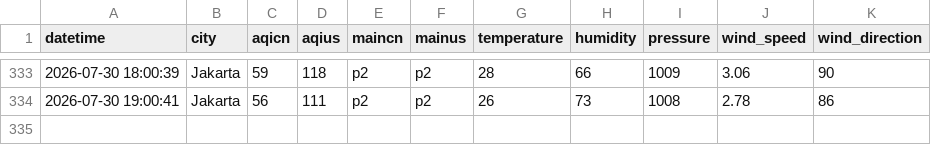
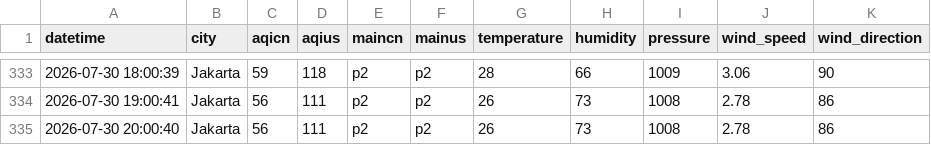
Before and after one commit to FrhnAldi/IQAir, a CSV file: aqicn.csv, drawn as a sheet; only a part is shown, gaps mark what is left out.

```diff
--- a/aqicn.csv
+++ b/aqicn.csv
@@ -334 +334,2 @@ datetime,city,aqicn,aqius,maincn,mainus,temperature,humidity,pressure,wind_speed
 2026-07-30 19:00:41,Jakarta,56,111,p2,p2,26,73,1008,2.78,86
+2026-07-30 20:00:40,Jakarta,56,111,p2,p2,26,73,1008,2.78,86
```
